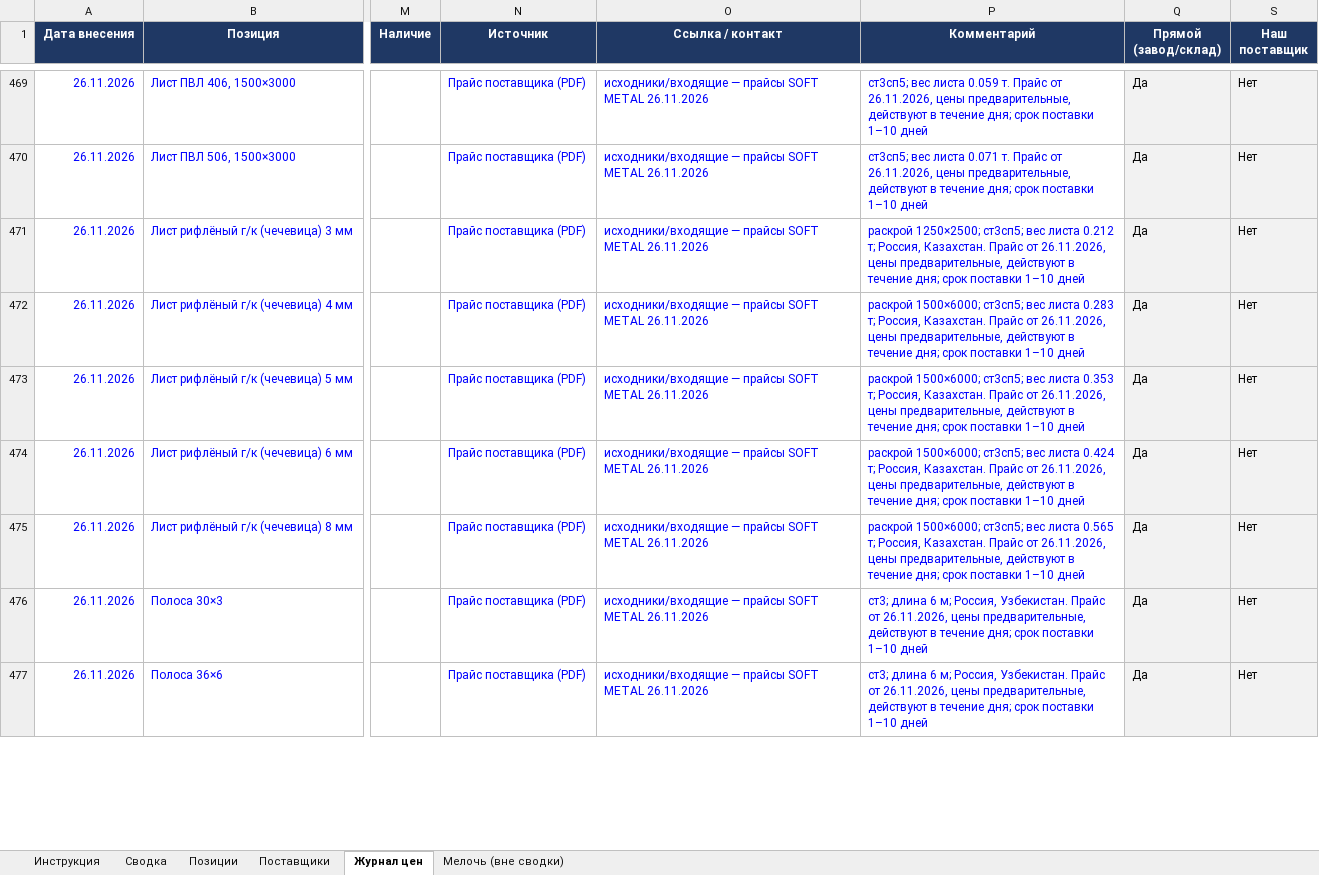
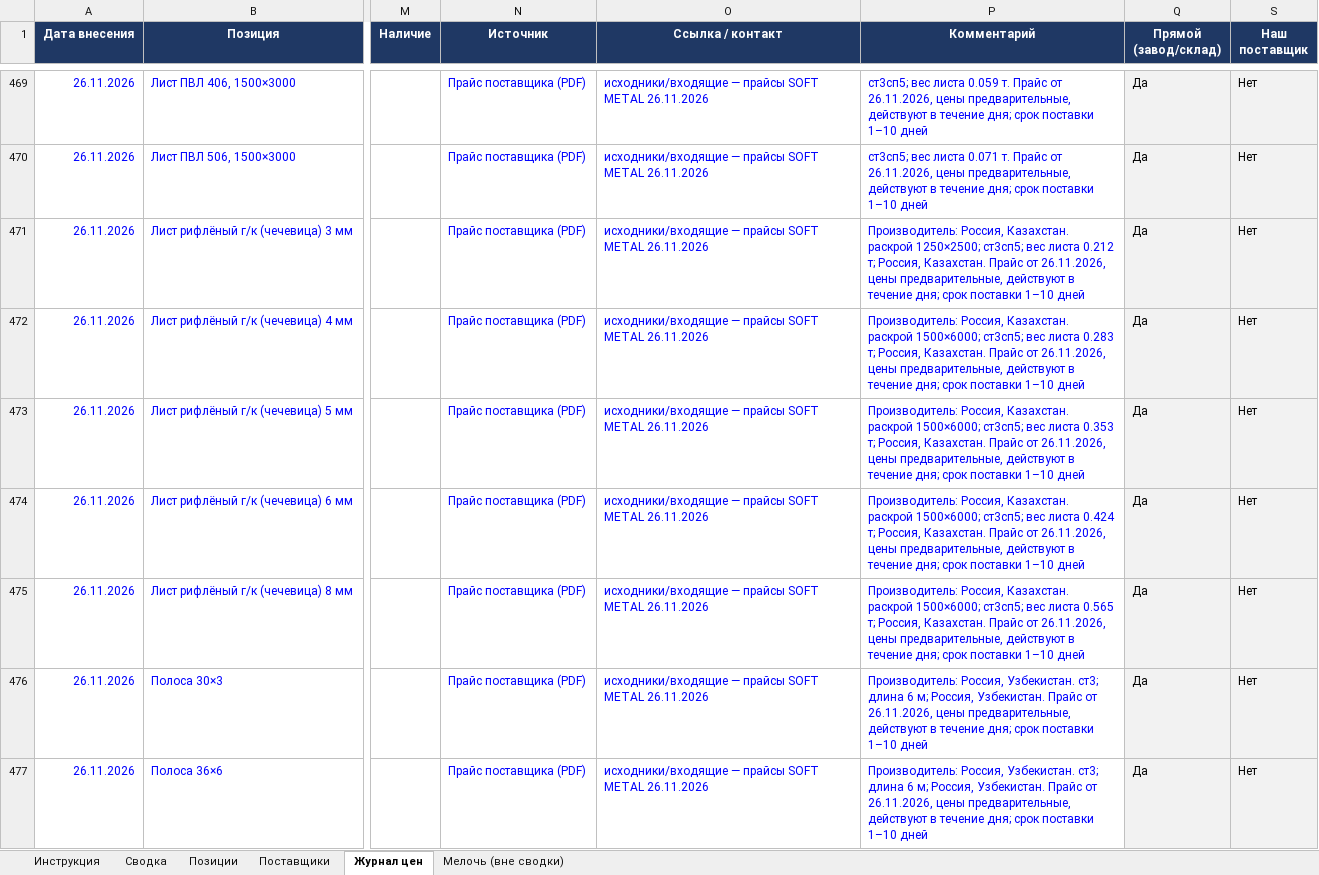
Before and after one commit to Semeev/test_seccondbrain, an Excel workbook: vault/thoughts/projects/golden-hills/Мониторинг_цен_Ташкент.xlsx, sheet Журнал цен, drawn as a sheet; only a part is shown, gaps mark what is left out; values as stored, in another font and other column widths than the file's, no borders; conditional formats not drawn; the diff covers the shown part only; the diff names each change by its address in the sheet, - before the commit and + after, or states it on an @@ line.

```diff
--- a/vault/thoughts/projects/golden-hills/Мониторинг_цен_Ташкент.xlsx (sheet Журнал цен)
+++ b/vault/thoughts/projects/golden-hills/Мониторинг_цен_Ташкент.xlsx (sheet Журнал цен)
-P471 (Комментарий): раскрой 1250×2500;…
+P471 (Комментарий): Производитель: Россия, Казахстан. раскрой 1250×2500;…
-P472 (Комментарий): раскрой 1500×6000;…
+P472 (Комментарий): Производитель: Россия, Казахстан. раскрой 1500×6000;…
-P473 (Комментарий): раскрой 1500×6000;…
+P473 (Комментарий): Производитель: Россия, Казахстан. раскрой 1500×6000;…
-P474 (Комментарий): раскрой 1500×6000;…
+P474 (Комментарий): Производитель: Россия, Казахстан. раскрой 1500×6000;…
-P475 (Комментарий): раскрой 1500×6000;…
+P475 (Комментарий): Производитель: Россия, Казахстан. раскрой 1500×6000;…
-P476:P477 (Комментарий): ст3; длина…
+P476:P477 (Комментарий): Производитель: Россия, Узбекистан. ст3; длина…
```
Also changed, not shown: other rows of this sheet, sheet Сводка, sheet Мелочь (вне сводки), hidden cells, 5 other files.
